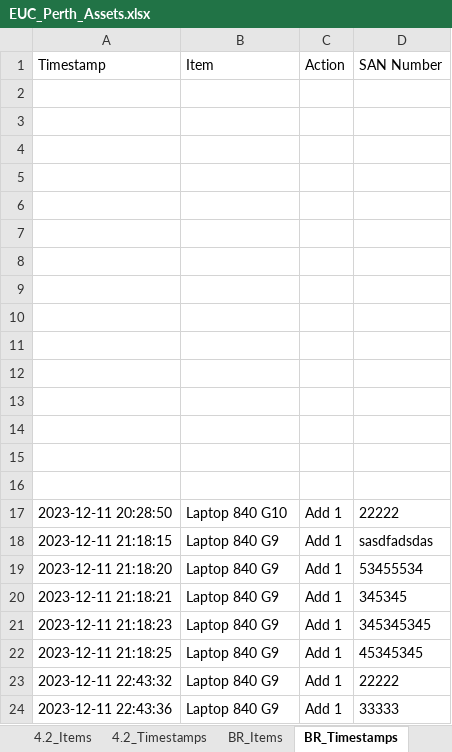
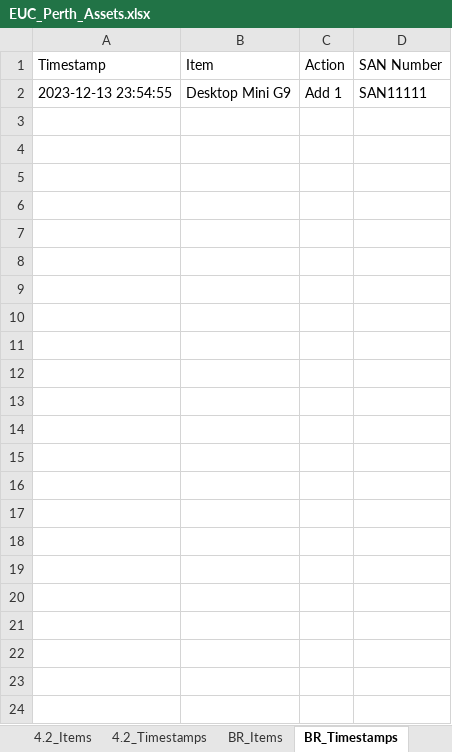
Before and after one commit to m4cd4r4/EUC_AM, an Excel workbook: Build Room/EUC_Perth_Assets.xlsx, sheet BR_Timestamps, drawn as a sheet; values as stored, in another font and other column widths than the file's, no borders; removed rows and columns are numbered as before the commit, all else as after; the diff names each change by its address in the sheet, - before the commit and + after, or states it on an @@ line.

```diff
--- a/Build Room/EUC_Perth_Assets.xlsx (sheet BR_Timestamps)
+++ b/Build Room/EUC_Perth_Assets.xlsx (sheet BR_Timestamps)
-row 2: (empty)
+row 2: 2023-12-13 23:54:55 | Desktop Mini G9 | Add 1 | SAN11111
-row 3: (empty)
-row 4: (empty)
-row 5: (empty)
-row 6: (empty)
-row 7: (empty)
-row 8: (empty)
-row 9: (empty)
-row 10: (empty)
-row 11: (empty)
-row 12: (empty)
-row 13: (empty)
-row 14: (empty)
-row 15: (empty)
-row 16: (empty)
-row 17: 2023-12-11 20:28:50 | Laptop 840 G10 | Add 1 | 22222
-row 18: 2023-12-11 21:18:15 | Laptop 840 G9 | Add 1 | sasdfadsdas
-row 19: 2023-12-11 21:18:20 | Laptop 840 G9 | Add 1 | 53455534
-row 20: 2023-12-11 21:18:21 | Laptop 840 G9 | Add 1 | 345345
-row 21: 2023-12-11 21:18:23 | Laptop 840 G9 | Add 1 | 345345345
-row 22: 2023-12-11 21:18:25 | Laptop 840 G9 | Add 1 | 45345345
-row 23: 2023-12-11 22:43:32 | Laptop 840 G9 | Add 1 | 22222
-row 24: 2023-12-11 22:43:36 | Laptop 840 G9 | Add 1 | 33333
```
Also changed, not shown: sheet 4.2_Timestamps, sheet 4.2_Items, sheet BR_Items, other sheet tabs, 10 other files.
